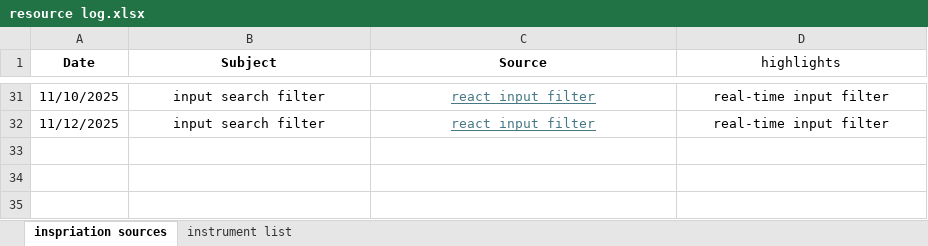
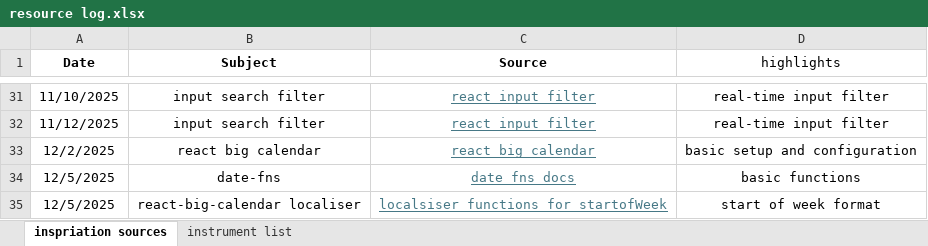
Before and after one commit to TheGreatGit/Music_Tutor_Project, an Excel workbook: docs/resource log.xlsx, sheet inspriation sources, drawn as a sheet; only a part is shown, gaps mark what is left out; values as stored, in another font and other column widths than the file's, no borders; the diff names each change by its address in the sheet, - before the commit and + after, or states it on an @@ line.

Commit message:
Calendar component
added code in 1st attempt at Calendar component that will be used for apppintment booking functionality.

```diff
--- a/docs/resource log.xlsx (sheet inspriation sources)
+++ b/docs/resource log.xlsx (sheet inspriation sources)
+row 33: 12/2/2025 | react big calendar | react big calendar | basic setup and configuration
+row 34: 12/5/2025 | date-fns | date fns docs | basic functions
+row 35: 12/5/2025 | react-big-calendar localiser | localsiser functions for startofWeek | start of week format
```
Also changed, not shown: 10 other files.
